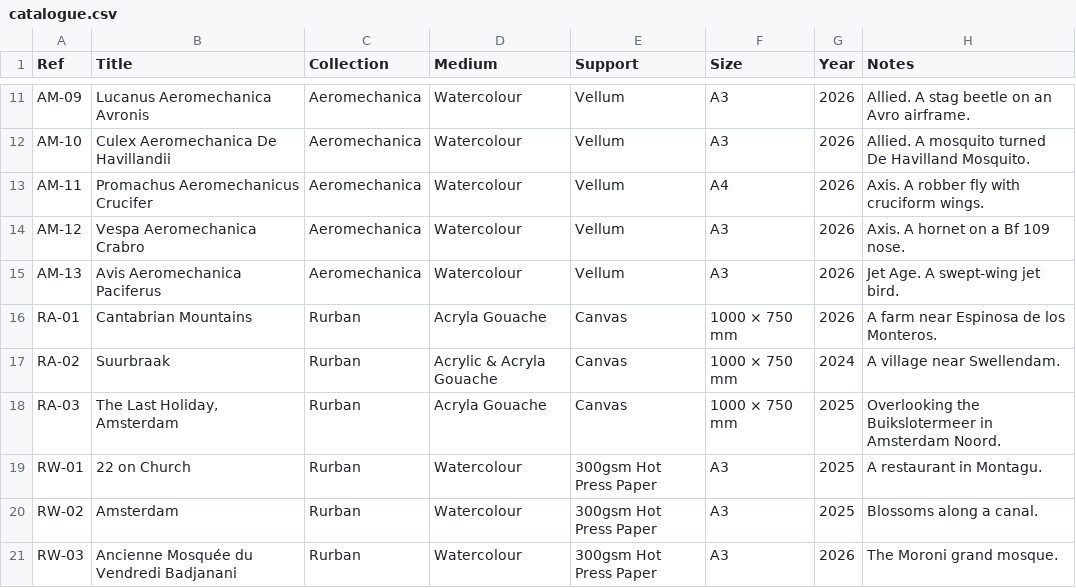
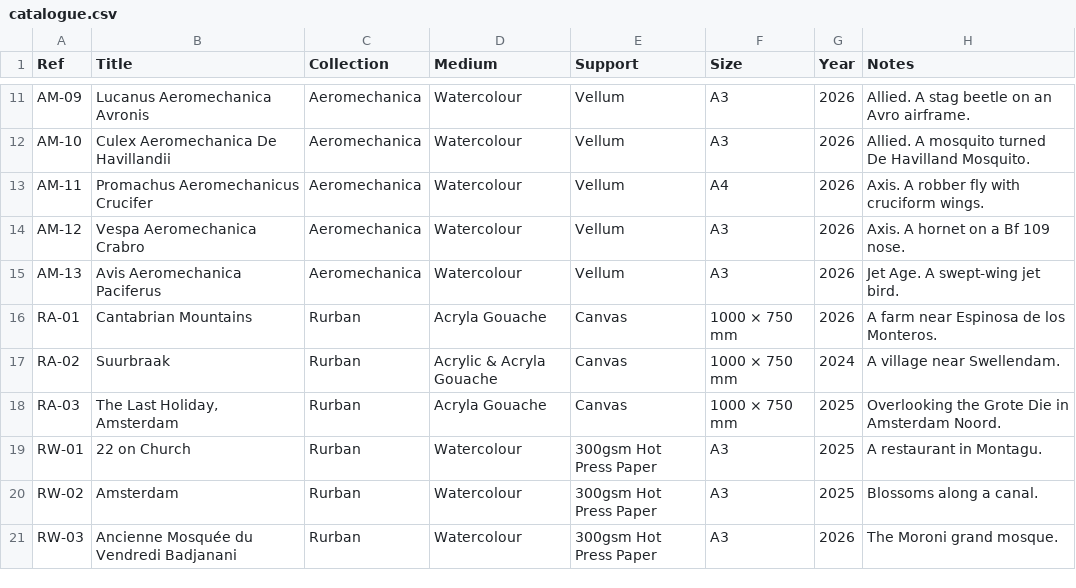
Before and after one commit to JonathanCGill/Jono-The-Artist, a CSV file: docs/catalogue.csv, drawn as a sheet; only a part is shown, gaps mark what is left out.

```diff
--- a/docs/catalogue.csv
+++ b/docs/catalogue.csv
@@ -17,3 +17,3 @@ RA-01,Cantabrian Mountains,Rurban,Acryla Gouache,Canvas,1000 × 750 mm,2026,A fa
 RA-02,Suurbraak,Rurban,Acrylic & Acryla Gouache,Canvas,1000 × 750 mm,2024,A village near Swellendam.
-RA-03,"The Last Holiday, Amsterdam",Rurban,Acryla Gouache,Canvas,1000 × 750 mm,2025,Overlooking the Buikslotermeer in Amsterdam Noord.
+RA-03,"The Last Holiday, Amsterdam",Rurban,Acryla Gouache,Canvas,1000 × 750 mm,2025,Overlooking the Grote Die in Amsterdam Noord.
 RW-01,22 on Church,Rurban,Watercolour,300gsm Hot Press Paper,A3,2025,A restaurant in Montagu.
```
Also changed, not shown: 6 other files.
